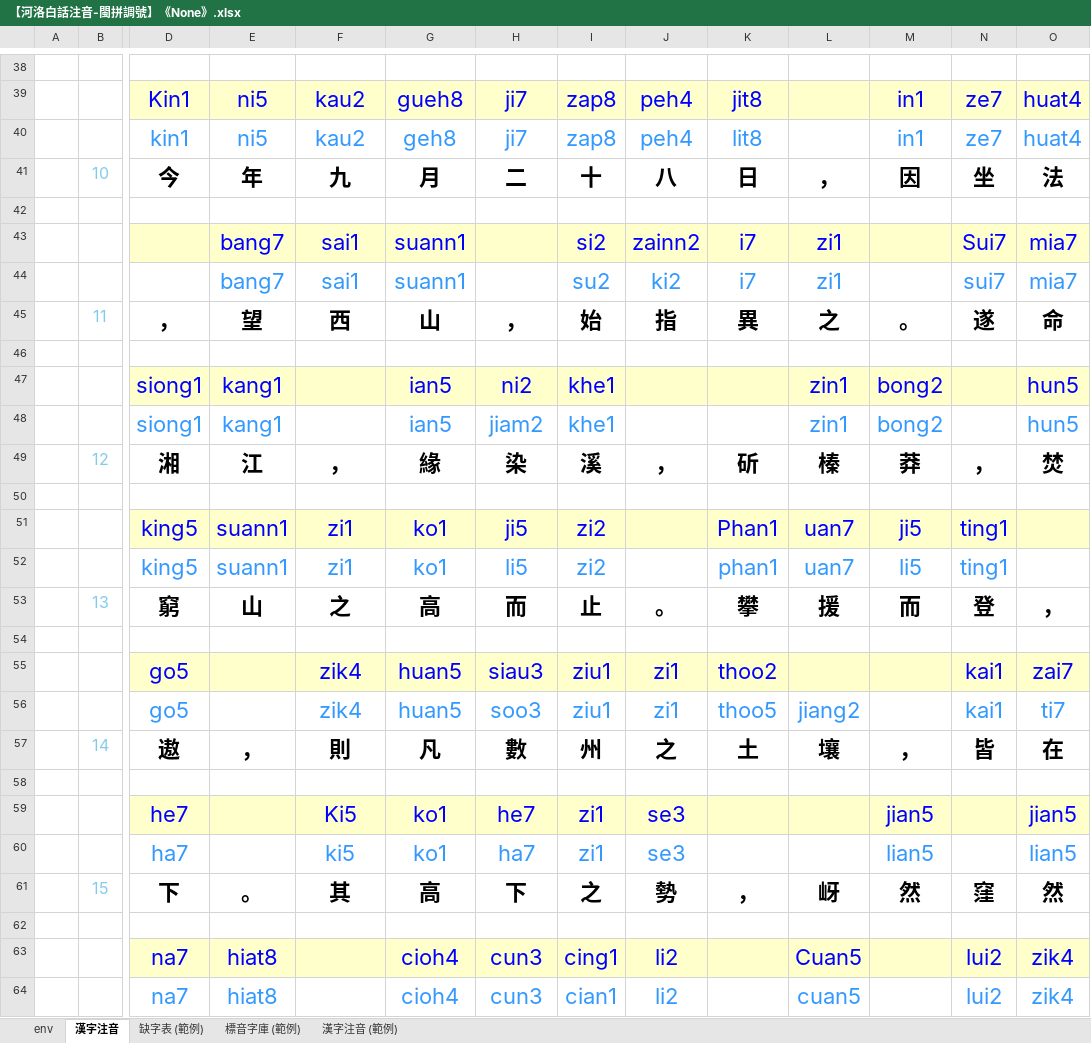
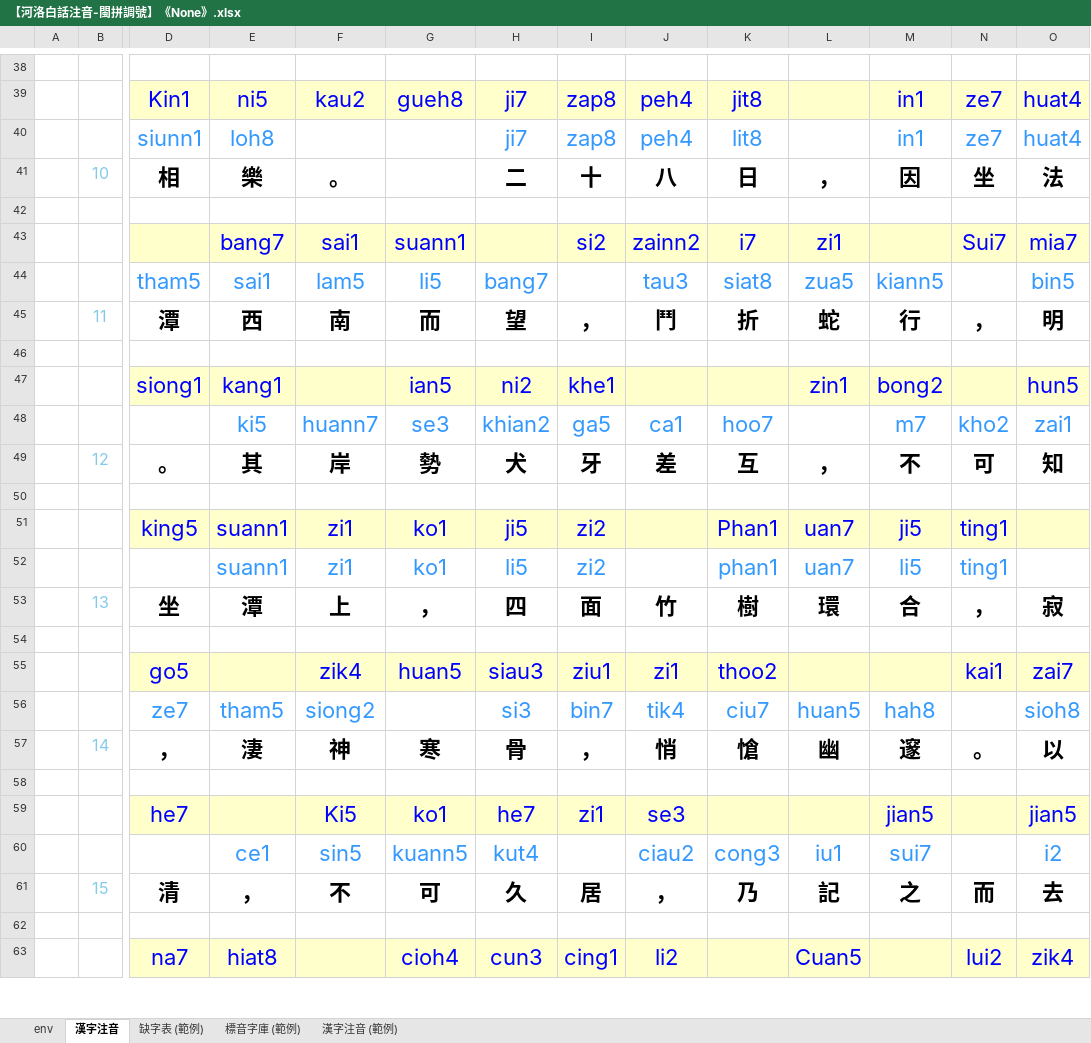
Before and after one commit to AlanJui/Piau-Im, an Excel workbook: output7/【河洛白話注音-閩拼調號】《None》.xlsx, sheet 漢字注音, drawn as a sheet; only a part is shown, gaps mark what is left out; values as stored, in another font and other column widths than the file's, no borders; conditional formats not drawn; removed rows and columns are numbered as before the commit, all else as after; rows hold the shown columns only; the diff covers the shown part only; the diff names each change by its address in the sheet, - before the commit and + after, or states it on an @@ line.

```diff
--- a/output7/【河洛白話注音-閩拼調號】《None》.xlsx (sheet 漢字注音)
+++ b/output7/【河洛白話注音-閩拼調號】《None》.xlsx (sheet 漢字注音)
-D40: kin1
+D40: siunn1
-E40: ni5
+E40: loh8
-F40: kau2
+F40: (empty)
-G40: geh8
+G40: (empty)
-D41: 今
+D41: 相
-E41: 年
+E41: 樂
-F41: 九
+F41: 。
-G41: 月
+G41: (empty)
-row 44:  |  |  | bang7 | sai1 | suann1 |  | su2 | ki2 | i7 | zi1 |  | sui7 | mia7
-row 45:  | 11 | ， | 望 | 西 | 山 | ， | 始 | 指 | 異 | 之 | 。 | 遂 | 命
+row 44:  |  | tham5 | sai1 | lam5 | li5 | bang7 |  | tau3 | siat8 | zua5 | kiann5 |  | bin5
+row 45:  | 11 | 潭 | 西 | 南 | 而 | 望 | ， | 鬥 | 折 | 蛇 | 行 | ， | 明
-row 48:  |  | siong1 | kang1 |  | ian5 | jiam2 | khe1 |  |  | zin1 | bong2 |  | hun5
-row 49:  | 12 | 湘 | 江 | ， | 緣 | 染 | 溪 | ， | 斫 | 榛 | 莽 | ， | 焚
+row 48:  |  |  | ki5 | huann7 | se3 | khian2 | ga5 | ca1 | hoo7 |  | m7 | kho2 | zai1
+row 49:  | 12 | 。 | 其 | 岸 | 勢 | 犬 | 牙 | 差 | 互 | ， | 不 | 可 | 知
-D52: king5
+D52: (empty)
-row 53:  | 13 | 窮 | 山 | 之 | 高 | 而 | 止 | 。 | 攀 | 援 | 而 | 登 | ，
+row 53:  | 13 | 坐 | 潭 | 上 | ， | 四 | 面 | 竹 | 樹 | 環 | 合 | ， | 寂
-row 56:  |  | go5 |  | zik4 | huan5 | soo3 | ziu1 | zi1 | thoo5 | jiang2 |  | kai1 | ti7
-row 57:  | 14 | 遨 | ， | 則 | 凡 | 數 | 州 | 之 | 土 | 壤 | ， | 皆 | 在
+row 56:  |  | ze7 | tham5 | siong2 |  | si3 | bin7 | tik4 | ciu7 | huan5 | hah8 |  | sioh8
+row 57:  | 14 | ， | 淒 | 神 | 寒 | 骨 | ， | 悄 | 愴 | 幽 | 邃 | 。 | 以
-row 60:  |  | ha7 |  | ki5 | ko1 | ha7 | zi1 | se3 |  |  | lian5 |  | lian5
-row 61:  | 15 | 下 | 。 | 其 | 高 | 下 | 之 | 勢 | ， | 岈 | 然 | 窪 | 然
+row 60:  |  |  | ce1 | sin5 | kuann5 | kut4 |  | ciau2 | cong3 | iu1 | sui7 |  | i2
+row 61:  | 15 | 清 | ， | 不 | 可 | 久 | 居 | ， | 乃 | 記 | 之 | 而 | 去
-row 64:  |  | na7 | hiat8 |  | cioh4 | cun3 | cian1 | li2 |  | cuan5 |  | lui2 | zik4
```
Also changed, not shown: 23 added rows, 22 removed rows and 14 edited cells elsewhere in this sheet, 4 other files.
